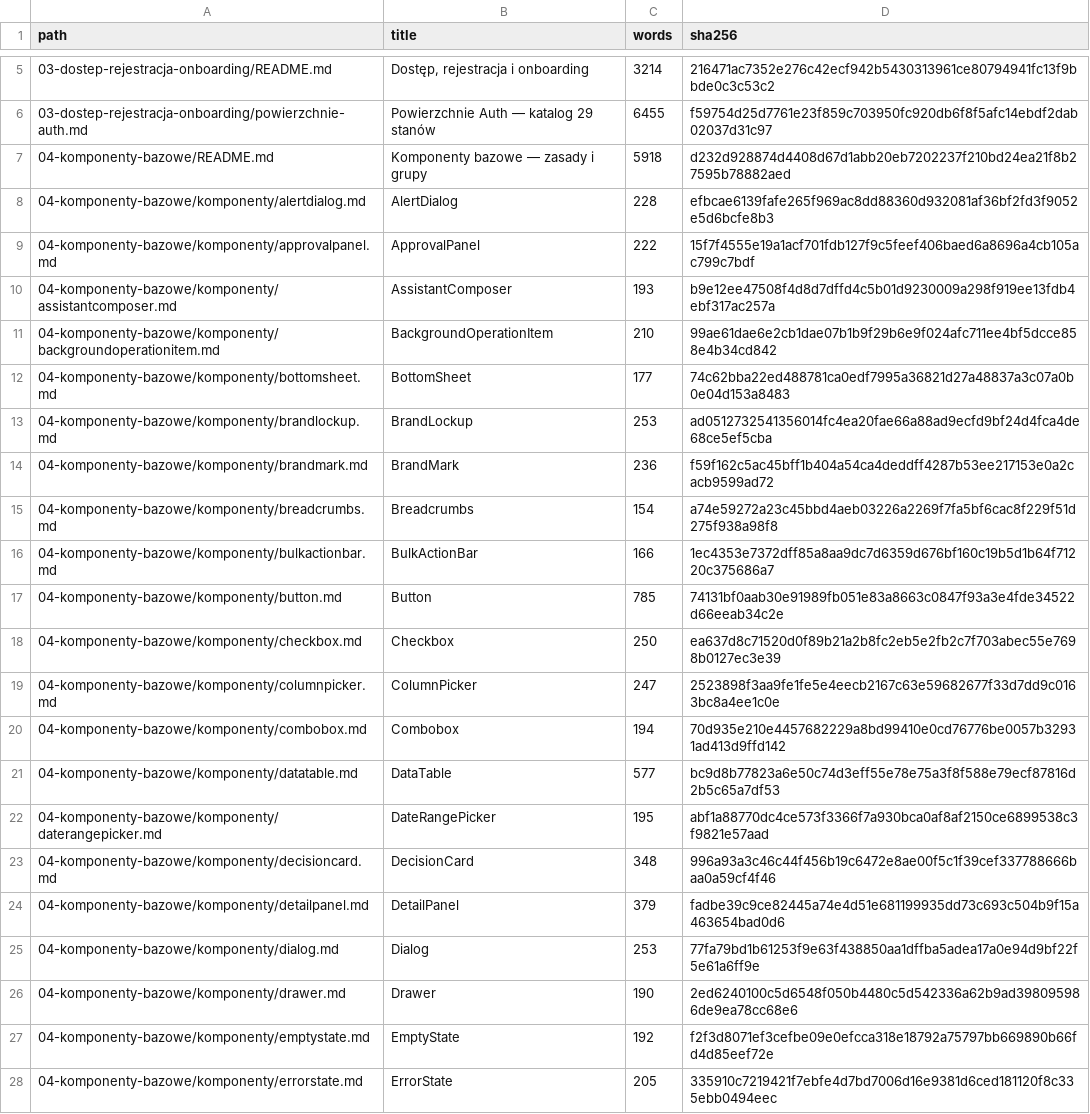
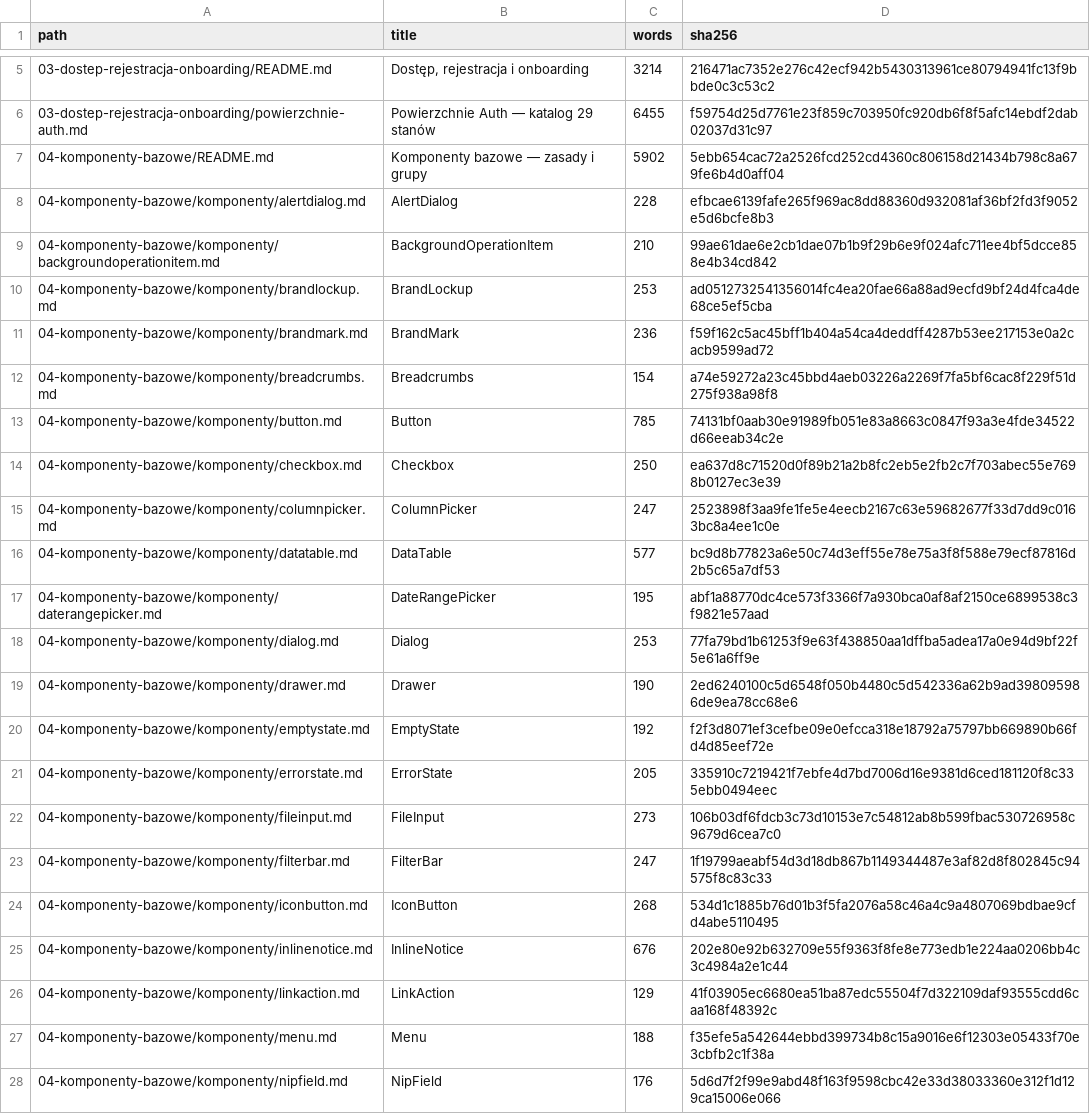
Before and after one commit to 19Archmiel88/papadata-platform, a CSV file: rejestry/documents.csv, drawn as a sheet; only a part is shown, gaps mark what is left out; the shorter side is filled out with more unchanged rows; the diff covers the shown part only.

```diff
--- a/rejestry/documents.csv
+++ b/rejestry/documents.csv
@@ -6,8 +6,5 @@ path,title,words,sha256
 03-dostep-rejestracja-onboarding/powierzchnie-auth.md,Powierzchnie Auth — katalog 29 stanów,6455,f59754d25d7761e23f859c703950fc920db6f8f5afc14ebdf2dab02037d31c97
-04-komponenty-bazowe/README.md,Komponenty bazowe — zasady i grupy,5918,d232d928874d4408d67d1abb20eb7202237f210bd24ea21f8b27595b78882aed
+04-komponenty-bazowe/README.md,Komponenty bazowe — zasady i grupy,5902,5ebb654cac72a2526fcd252cd4360c806158d21434b798c8a679fe6b4d0aff04
 04-komponenty-bazowe/komponenty/alertdialog.md,AlertDialog,228,efbcae6139fafe265f969ac8dd88360d932081af36bf2fd3f9052e5d6bcfe8b3
-04-komponenty-bazowe/komponenty/approvalpanel.md,ApprovalPanel,222,15f7f4555e19a1acf701fdb127f9c5feef406baed6a8696a4cb105ac799c7bdf
-04-komponenty-bazowe/komponenty/assistantcomposer.md,AssistantComposer,193,b9e12ee47508f4d8d7dffd4c5b01d9230009a298f919ee13fdb4ebf317ac257a
 04-komponenty-bazowe/komponenty/backgroundoperationitem.md,BackgroundOperationItem,210,99ae61dae6e2cb1dae07b1b9f29b6e9f024afc711ee4bf5dcce858e4b34cd842
-04-komponenty-bazowe/komponenty/bottomsheet.md,BottomSheet,177,74c62bba22ed488781ca0edf7995a36821d27a48837a3c07a0b0e04d153a8483
 04-komponenty-bazowe/komponenty/brandlockup.md,BrandLockup,253,ad0512732541356014fc4ea20fae66a88ad9ecfd9bf24d4fca4de68ce5ef5cba
@@ -15,3 +12,2 @@ path,title,words,sha256
 04-komponenty-bazowe/komponenty/breadcrumbs.md,Breadcrumbs,154,a74e59272a23c45bbd4aeb03226a2269f7fa5bf6cac8f229f51d275f938a98f8
-04-komponenty-bazowe/komponenty/bulkactionbar.md,BulkActionBar,166,1ec4353e7372dff85a8aa9dc7d6359d676bf160c19b5d1b64f71220c375686a7
 04-komponenty-bazowe/komponenty/button.md,Button,785,74131bf0aab30e91989fb051e83a8663c0847f93a3e4fde34522d66eeab34c2e
@@ -19,7 +15,4 @@ path,title,words,sha256
 04-komponenty-bazowe/komponenty/columnpicker.md,ColumnPicker,247,2523898f3aa9fe1fe5e4eecb2167c63e59682677f33d7dd9c0163bc8a4ee1c0e
-04-komponenty-bazowe/komponenty/combobox.md,Combobox,194,70d935e210e4457682229a8bd99410e0cd76776be0057b32931ad413d9ffd142
 04-komponenty-bazowe/komponenty/datatable.md,DataTable,577,bc9d8b77823a6e50c74d3eff55e78e75a3f8f588e79ecf87816d2b5c65a7df53
 04-komponenty-bazowe/komponenty/daterangepicker.md,DateRangePicker,195,abf1a88770dc4ce573f3366f7a930bca0af8af2150ce6899538c3f9821e57aad
-04-komponenty-bazowe/komponenty/decisioncard.md,DecisionCard,348,996a93a3c46c44f456b19c6472e8ae00f5c1f39cef337788666baa0a59cf4f46
-04-komponenty-bazowe/komponenty/detailpanel.md,DetailPanel,379,fadbe39c9ce82445a74e4d51e681199935dd73c693c504b9f15a463654bad0d6
 04-komponenty-bazowe/komponenty/dialog.md,Dialog,253,77fa79bd1b61253f9e63f438850aa1dffba5adea17a0e94d9bf22f5e61a6ff9e
```
Also changed, not shown: 30 removed rows and 32 edited cells elsewhere in this file, 1 other file.
